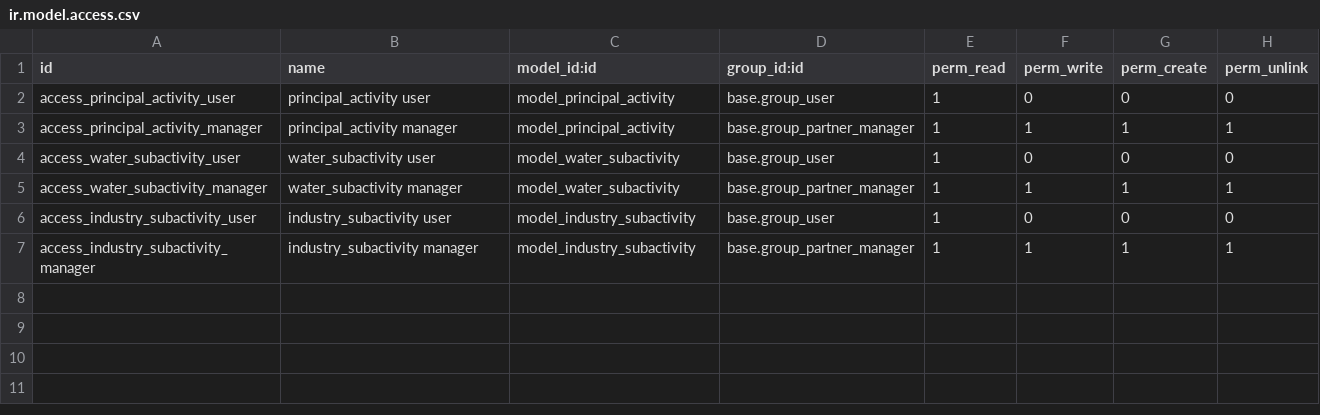
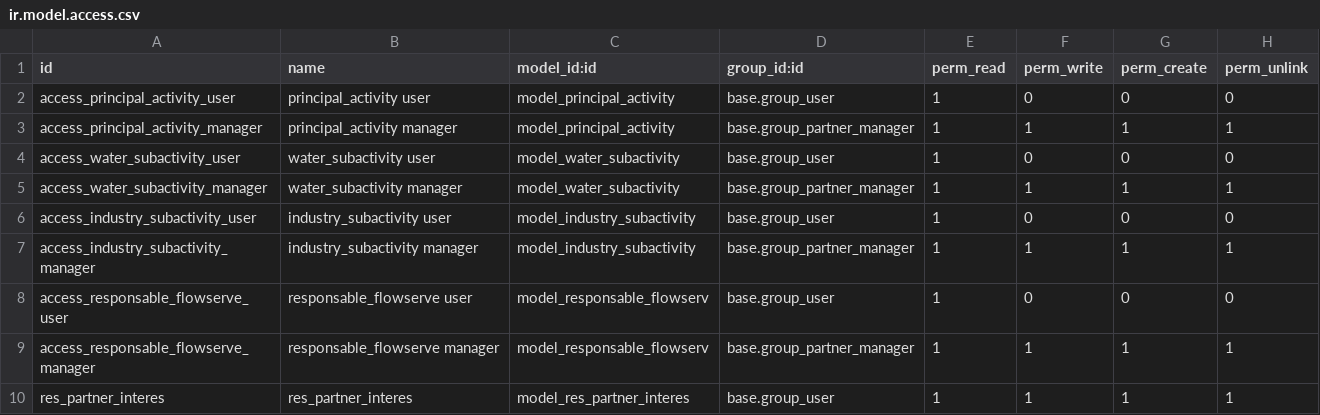
Before and after one commit to alfredoavanzosc/odoo-addons, a CSV file: res_partner_activity/security/ir.model.access.csv, drawn as a sheet.

Commit message:
[18][IMP] res_partner_activity: New fields in

```diff
--- a/res_partner_activity/security/ir.model.access.csv
+++ b/res_partner_activity/security/ir.model.access.csv
@@ -7 +7,4 @@ id,name,model_id:id,group_id:id,perm_read,perm_write,perm_create,perm_unlink
 "access_industry_subactivity_manager","industry_subactivity manager","model_industry_subactivity","base.group_partner_manager",1,1,1,1
+"access_responsable_flowserve_user","responsable_flowserve user","model_responsable_flowserv","base.group_user",1,0,0,0
+"access_responsable_flowserve_manager","responsable_flowserve manager","model_responsable_flowserv","base.group_partner_manager",1,1,1,1
+"res_partner_interes","res_partner_interes","model_res_partner_interes","base.group_user",1,1,1,1
```
Also changed, not shown: 11 other files.
